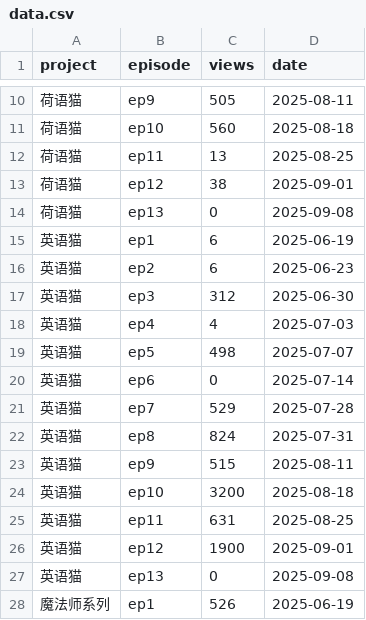
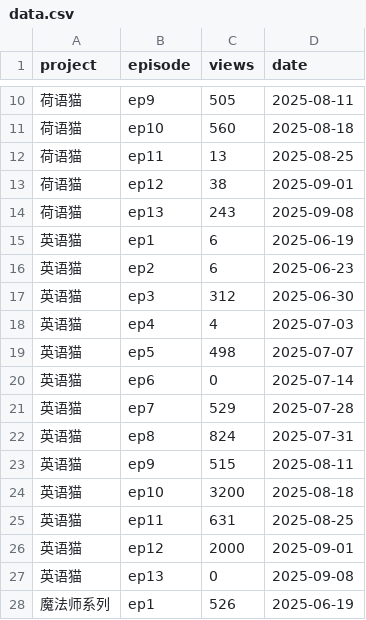
Before and after one commit to cheerzhang/view-tracker, a CSV file: data.csv, drawn as a sheet; only a part is shown, gaps mark what is left out.

Commit message:
Update data.csv

```diff
--- a/data.csv
+++ b/data.csv
@@ -13,3 +13,3 @@ project,episode,views,date
 荷语猫,ep12,38,2025-09-01
-荷语猫,ep13,0,2025-09-08
+荷语猫,ep13,243,2025-09-08
 英语猫,ep1,6,2025-06-19
@@ -25,3 +25,3 @@ project,episode,views,date
 英语猫,ep11,631,2025-08-25
-英语猫,ep12,1900,2025-09-01
+英语猫,ep12,2000,2025-09-01
 英语猫,ep13,0,2025-09-08
```
